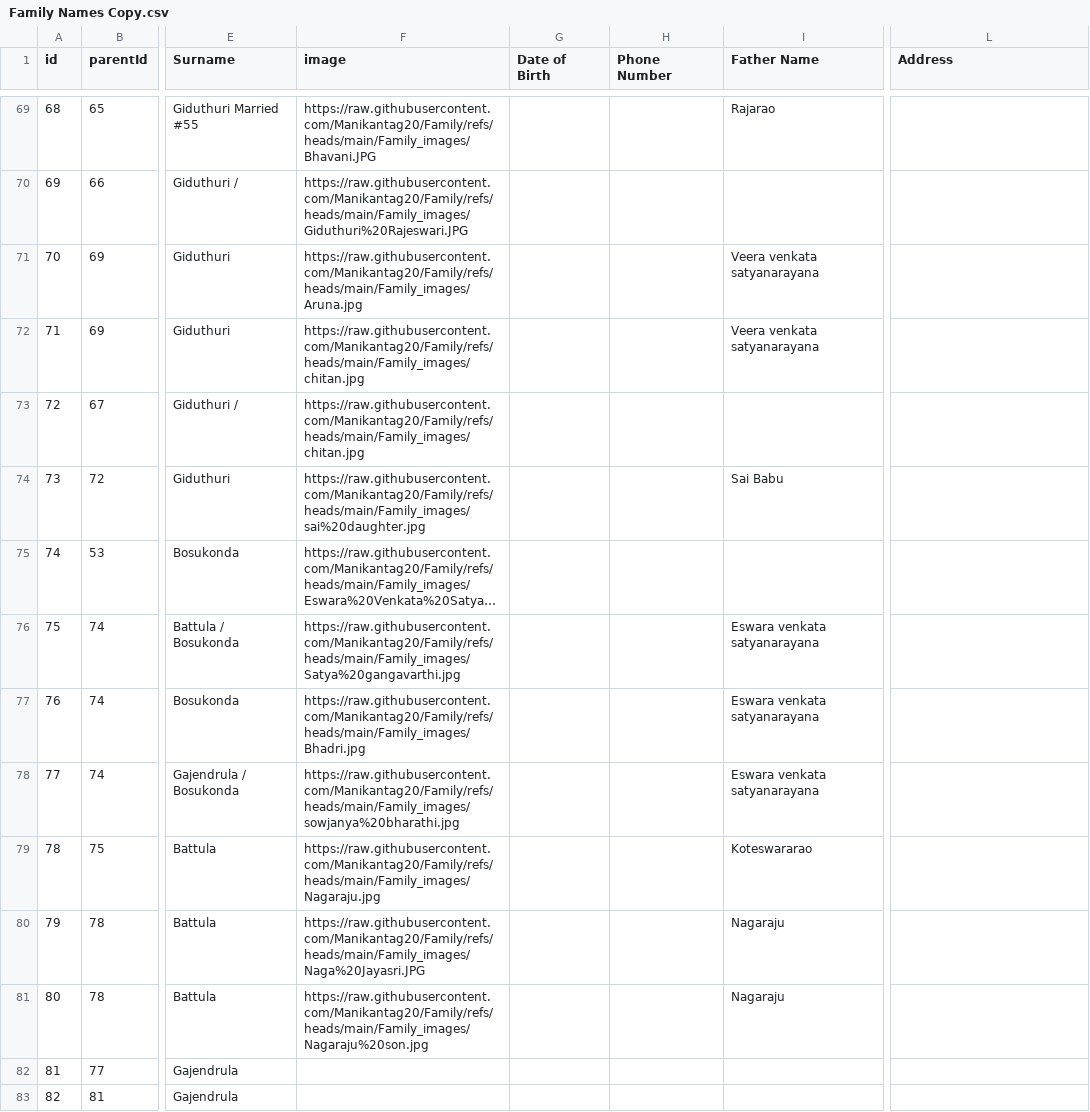
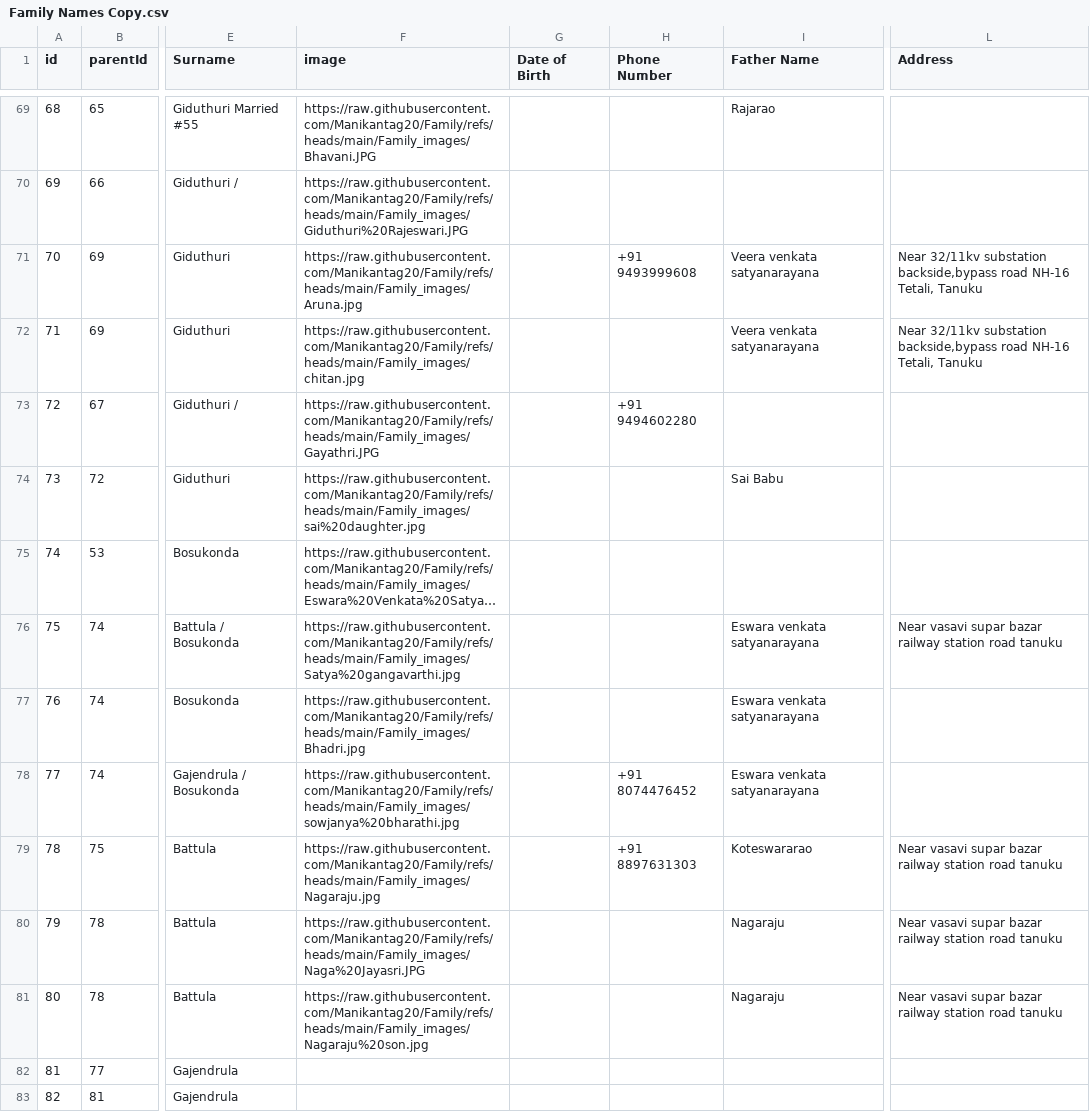
Before and after one commit to Manikantag20/Family, a CSV file: Family Names Copy.csv, drawn as a sheet; only a part is shown, gaps mark what is left out; long unchanged cells end in …; the diff covers the shown part only; the diff names each change by its address in the sheet, - before the commit and + after, or states it on an @@ line.

Commit message:
Family Names Copy.csv

```diff
--- a/Family Names Copy.csv
+++ b/Family Names Copy.csv
-H71 (Phone Number): (empty)
+H71 (Phone Number): +91 9493999608
-L71:L72 (Address): (empty)
+L71:L72 (Address): Near 32/11kv substation backside,bypass road NH-16 Tetali, Tanuku
-F73 (image): https://raw.githubusercontent.com/Manikantag20/Family/refs/heads/main/Family_images/chitan.jpg
+F73 (image): https://raw.githubusercontent.com/Manikantag20/Family/refs/heads/main/Family_images/Gayathri.JPG
-H73 (Phone Number): (empty)
+H73 (Phone Number): +91 9494602280
-L76 (Address): (empty)
+L76 (Address): Near vasavi supar bazar railway station road tanuku
-H78 (Phone Number): (empty)
+H78 (Phone Number): +91 8074476452
-H79 (Phone Number): (empty)
+H79 (Phone Number): +91 8897631303
-L79:L81 (Address): (empty)
+L79:L81 (Address): Near vasavi supar bazar railway station road tanuku
```
Also changed, not shown: 1 added row, 1 removed row and 85 edited cells elsewhere in this file.
